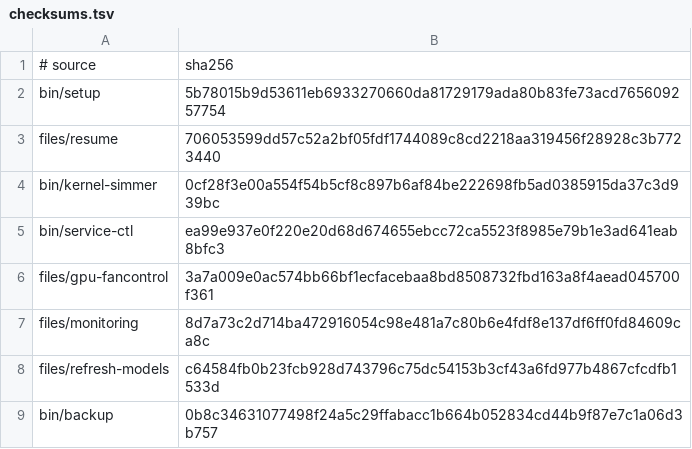
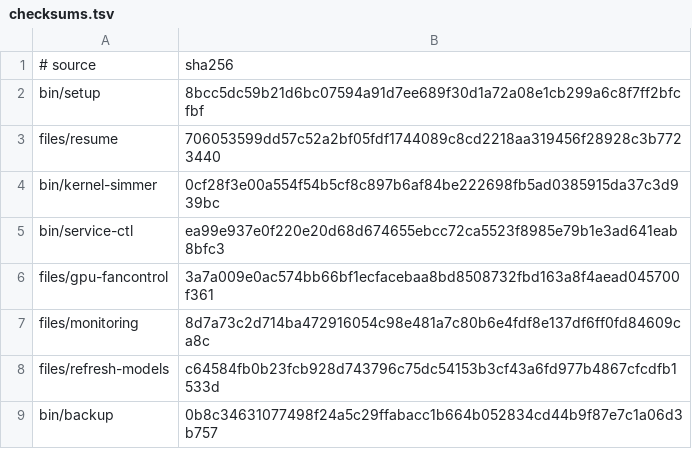
Before and after one commit to LPFchan/setup, a TSV file: checksums.tsv, drawn as a sheet.

```diff
--- a/checksums.tsv
+++ b/checksums.tsv
@@ -1,3 +1,3 @@
 # source	sha256
-bin/setup	5b78015b9d53611eb6933270660da81729179ada80b83fe73acd765609257754
+bin/setup	8bcc5dc59b21d6bc07594a91d7ee689f30d1a72a08e1cb299a6c8f7ff2bfcfbf
 files/resume	706053599dd57c52a2bf05fdf1744089c8cd2218aa319456f28928c3b7723440
```
Also changed, not shown: 4 other files.
